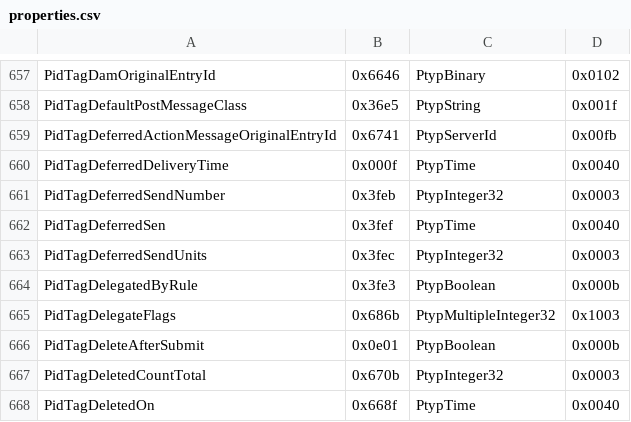
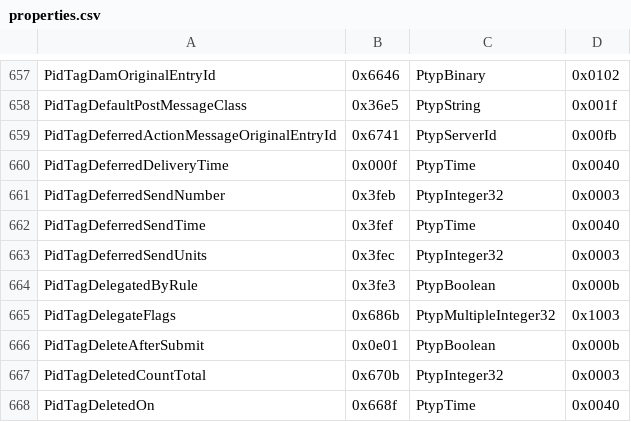
Before and after one commit to Jmcleodfoss/pstreader, a CSV file: extras/properties.csv, drawn as a sheet; only a part is shown, gaps mark what is left out.

Commit message:
Fix truncated property ID tag

```diff
--- a/extras/properties.csv
+++ b/extras/properties.csv
@@ -661,3 +661,3 @@ PidTagDeferredDeliveryTime,0x000f,PtypTime,0x0040
 PidTagDeferredSendNumber,0x3feb,PtypInteger32,0x0003
-PidTagDeferredSen,0x3fef,PtypTime,0x0040
+PidTagDeferredSendTime,0x3fef,PtypTime,0x0040
 PidTagDeferredSendUnits,0x3fec,PtypInteger32,0x0003
```
